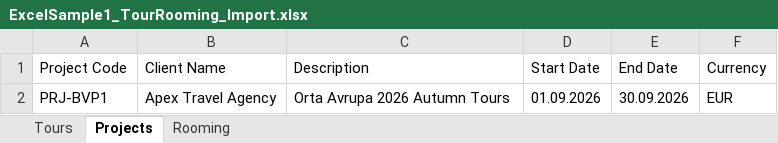
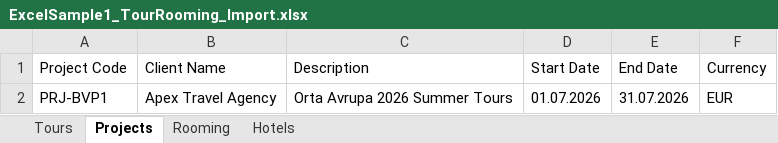
Before and after one commit to GErsenCelebi/UNO_ERP, an Excel workbook: Uno_API/Uno_API/wwwroot/templates/ExcelSample1_TourRooming_Import.xlsx, sheet Projects, drawn as a sheet; values as stored, in another font and other column widths than the file's, no borders; the diff names each change by its address in the sheet, - before the commit and + after, or states it on an @@ line.

Commit message:
feat(importfiles): Preserve and update actual domain import template filenames (Orta Avrupa importSalesV4, importroomingV4, MasterData_v2, UNO_Dynamic) in Publish/260829/importfiles

```diff
--- a/Uno_API/Uno_API/wwwroot/templates/ExcelSample1_TourRooming_Import.xlsx (sheet Projects)
+++ b/Uno_API/Uno_API/wwwroot/templates/ExcelSample1_TourRooming_Import.xlsx (sheet Projects)
+sheet tab: Hotels
-C2 (Description): Orta Avrupa 2026 Autumn Tours
+C2 (Description): Orta Avrupa 2026 Summer Tours
-D2 (Start Date): 01.09.2026
+D2 (Start Date): 01.07.2026
-E2 (End Date): 30.09.2026
+E2 (End Date): 31.07.2026
```
Also changed, not shown: sheet Rooming, sheet Tours, Uno_API/Uno_API/wwwroot/templates/ExcelSample1_ExcursionSales_Import.xlsx, Uno_API/Uno_API/wwwroot/templates/uno_import_template.xlsx, 17 other files.
